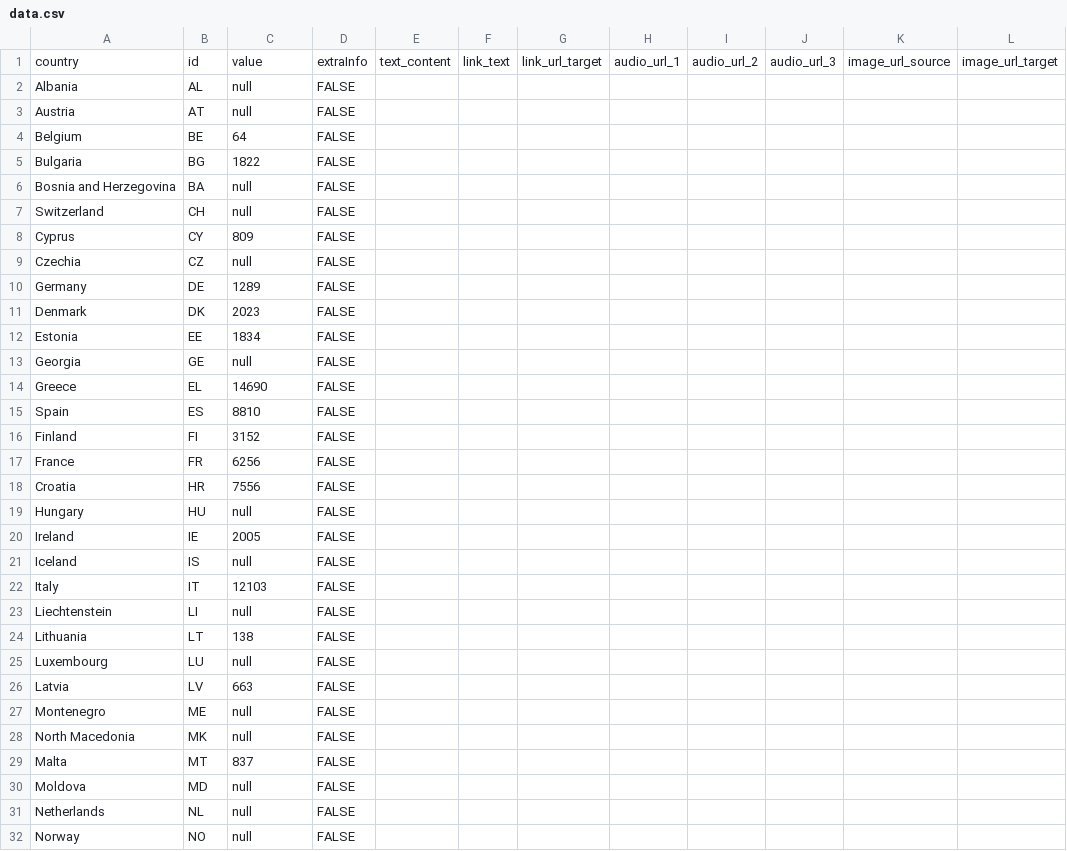
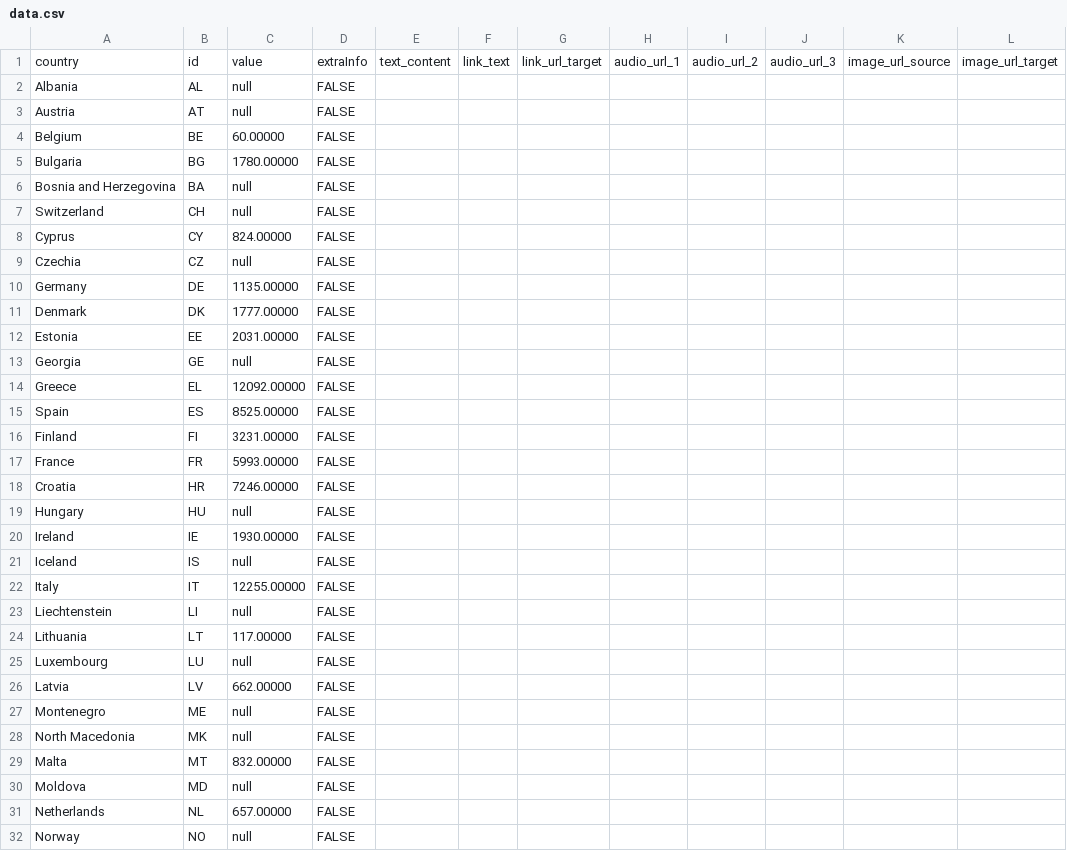
Before and after one commit to EuranetPlus/map-fisheries-europe, a CSV file: static/data/thematic/data.csv, drawn as a sheet; only a part is shown; the diff covers the shown part only; the diff names each change by its address in the sheet, - before the commit and + after, or states it on an @@ line.

Commit message:
Update data.csv

```diff
--- a/static/data/thematic/data.csv
+++ b/static/data/thematic/data.csv
-C4: 64
+C4: 60.00000
-C5: 1822
+C5: 1780.00000
-C8: 809
+C8: 824.00000
-C10: 1289
+C10: 1135.00000
-C11: 2023
+C11: 1777.00000
-C12: 1834
+C12: 2031.00000
-C14: 14690
+C14: 12092.00000
-C15: 8810
+C15: 8525.00000
-C16: 3152
+C16: 3231.00000
-C17: 6256
+C17: 5993.00000
-C18: 7556
+C18: 7246.00000
-C20: 2005
+C20: 1930.00000
-C22: 12103
+C22: 12255.00000
-C24: 138
+C24: 117.00000
-C26: 663
+C26: 662.00000
-C29: 837
+C29: 832.00000
-C31: null
+C31: 657.00000
```
Also changed, not shown: 6 edited cells elsewhere in this file.
